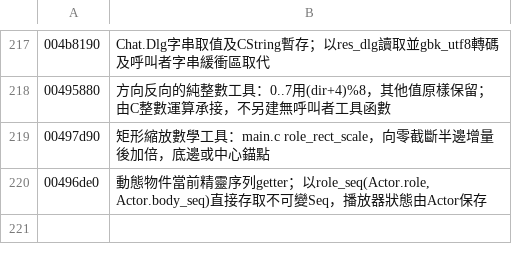
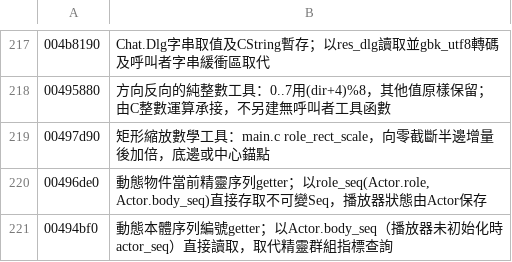
Before and after one commit to chanwunkong/SideTest, a TSV file: QinPort/tools/base_map.tsv, drawn as a sheet; only a part is shown, gaps mark what is left out; the diff names each change by its address in the sheet, - before the commit and + after, or states it on an @@ line.

```diff
--- a/QinPort/tools/base_map.tsv
+++ b/QinPort/tools/base_map.tsv
+row 221: 00494bf0 | 動態本體序列編號getter；以Actor.body_seq（播放器未初始化時actor_seq）直接讀取，取代精靈群組指標查詢
```
Also changed, not shown: QinPort/FUNCS.tsv, QinPort/tools/fields.tsv, 6 other files.
